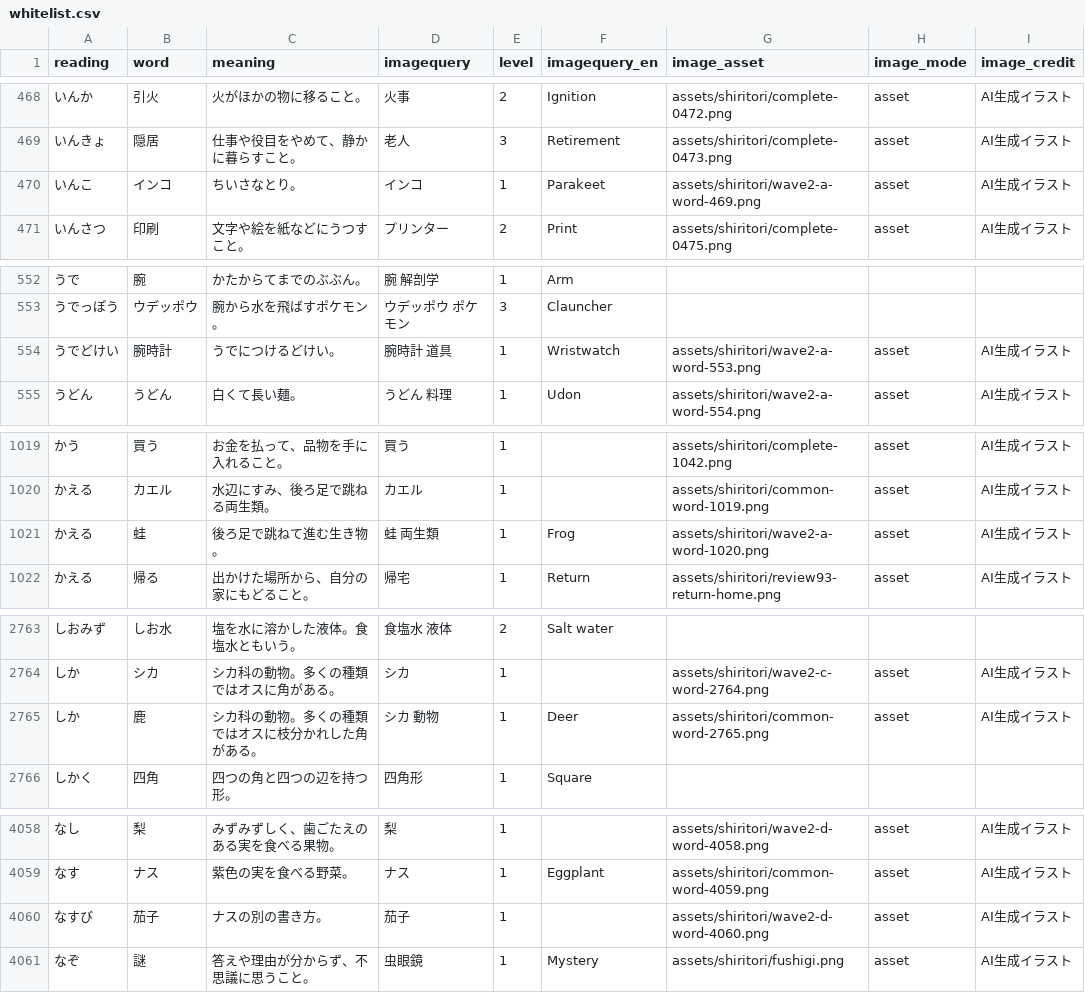
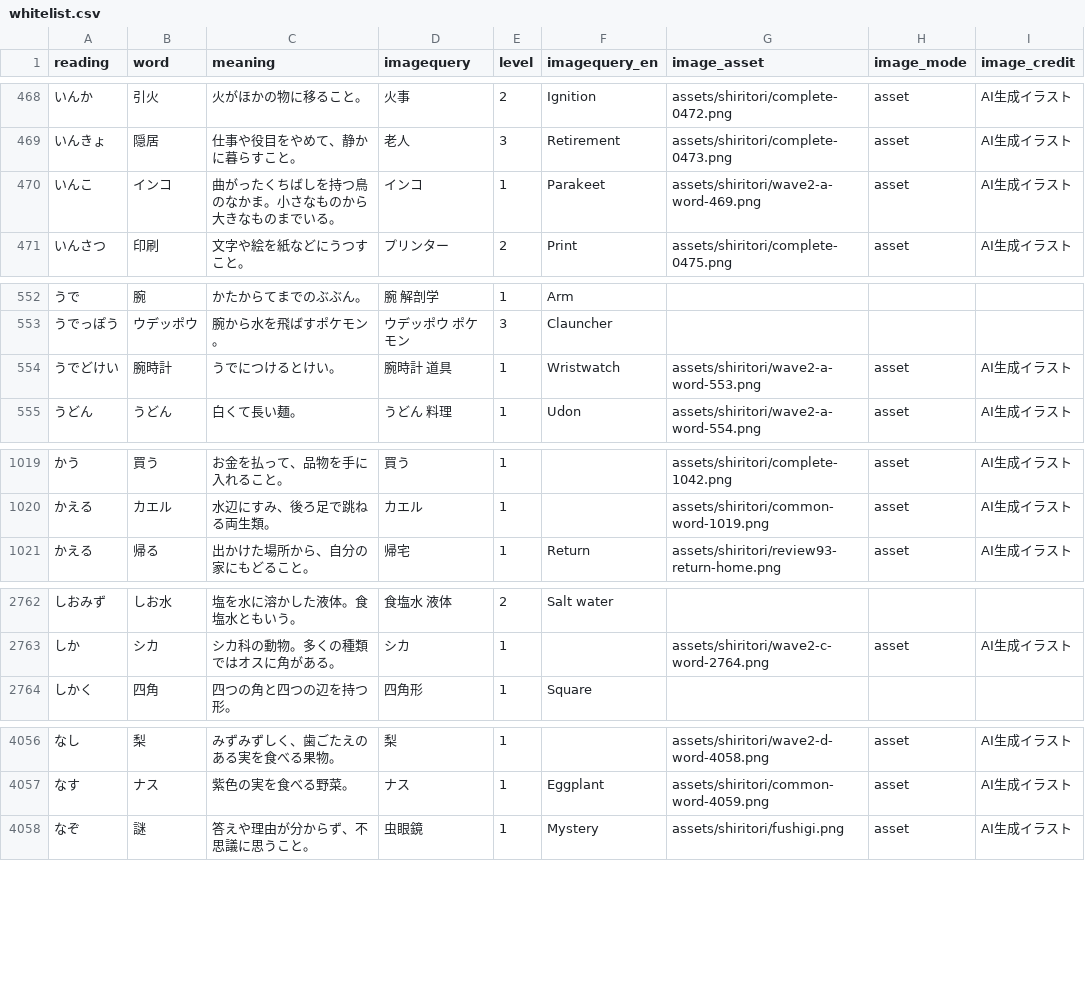
Before and after one commit to yggdrasilw-spec/hiragana-ninshiki, a CSV file: whitelist.csv, drawn as a sheet; only a part is shown, gaps mark what is left out; the diff covers the shown part only.

Commit message:
Fix 75 shiritori vocabulary and image review orders

```diff
--- a/whitelist.csv
+++ b/whitelist.csv
@@ -469,3 +469,3 @@ reading,word,meaning,imagequery,level,imagequery_en,image_asset,image_mode,image
 いんきょ,隠居,仕事や役目をやめて、静かに暮らすこと。,老人,3,Retirement,assets/shiritori/complete-0473.png,asset,AI生成イラスト
-いんこ,インコ,ちいさなとり。,インコ,1,Parakeet,assets/shiritori/wave2-a-word-469.png,asset,AI生成イラスト
+いんこ,インコ,曲がったくちばしを持つ鳥のなかま。小さなものから大きなものまでいる。,インコ,1,Parakeet,assets/shiritori/wave2-a-word-469.png,asset,AI生成イラスト
 いんさつ,印刷,文字や絵を紙などにうつすこと。,プリンター,2,Print,assets/shiritori/complete-0475.png,asset,AI生成イラスト
@@ -553,3 +553,3 @@ reading,word,meaning,imagequery,level,imagequery_en,image_asset,image_mode,image
 うでっぽう,ウデッポウ,腕から水を飛ばすポケモン。,ウデッポウ ポケモン,3,Clauncher,,,
-うでどけい,腕時計,うでにつけるどけい。,腕時計 道具,1,Wristwatch,assets/shiritori/wave2-a-word-553.png,asset,AI生成イラスト
+うでどけい,腕時計,うでにつけるとけい。,腕時計 道具,1,Wristwatch,assets/shiritori/wave2-a-word-553.png,asset,AI生成イラスト
 うどん,うどん,白くて長い麺。,うどん 料理,1,Udon,assets/shiritori/wave2-a-word-554.png,asset,AI生成イラスト
@@ -1020,3 +1020,2 @@ reading,word,meaning,imagequery,level,imagequery_en,image_asset,image_mode,image
 かえる,カエル,水辺にすみ、後ろ足で跳ねる両生類。,カエル,1,,assets/shiritori/common-word-1019.png,asset,AI生成イラスト
-かえる,蛙,後ろ足で跳ねて進む生き物。,蛙 両生類,1,Frog,assets/shiritori/wave2-a-word-1020.png,asset,AI生成イラスト
 かえる,帰る,出かけた場所から、自分の家にもどること。,帰宅,1,Return,assets/shiritori/review93-return-home.png,asset,AI生成イラスト
@@ -2764,3 +2763,2 @@ reading,word,meaning,imagequery,level,imagequery_en,image_asset,image_mode,image
 しか,シカ,シカ科の動物。多くの種類ではオスに角がある。,シカ,1,,assets/shiritori/wave2-c-word-2764.png,asset,AI生成イラスト
-しか,鹿,シカ科の動物。多くの種類ではオスに枝分かれした角がある。,シカ 動物,1,Deer,assets/shiritori/common-word-2765.png,asset,AI生成イラスト
 しかく,四角,四つの角と四つの辺を持つ形。,四角形,1,Square,,,
@@ -4059,3 +4057,2 @@ reading,word,meaning,imagequery,level,imagequery_en,image_asset,image_mode,image
 なす,ナス,紫色の実を食べる野菜。,ナス,1,Eggplant,assets/shiritori/common-word-4059.png,asset,AI生成イラスト
-なすび,茄子,ナスの別の書き方。,茄子,1,,assets/shiritori/wave2-d-word-4060.png,asset,AI生成イラスト
 なぞ,謎,答えや理由が分からず、不思議に思うこと。,虫眼鏡,1,Mystery,assets/shiritori/fushigi.png,asset,AI生成イラスト
```
Also changed, not shown: 16 edited cells elsewhere in this file, 14 other files.
